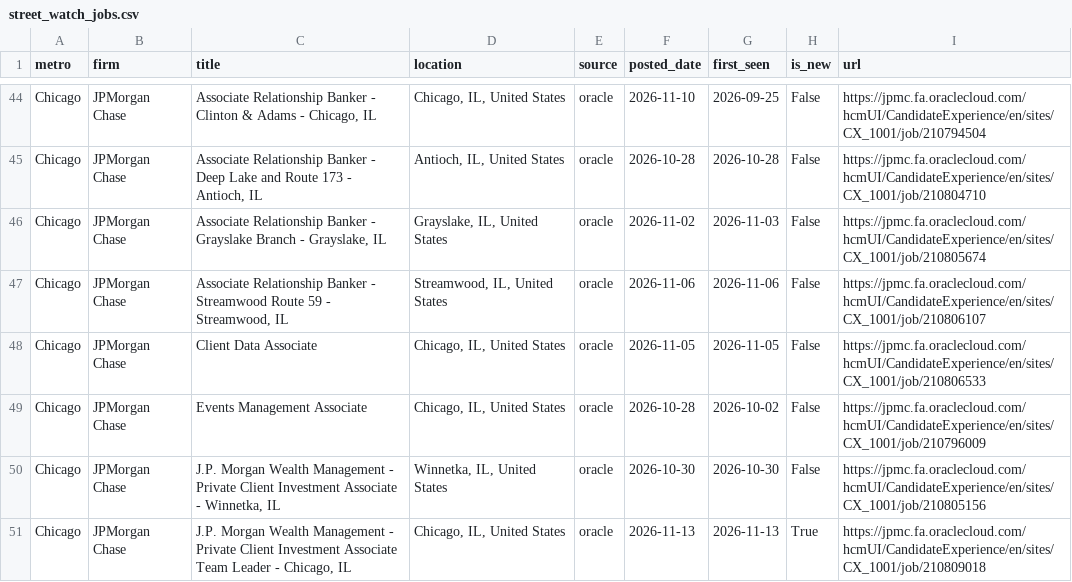
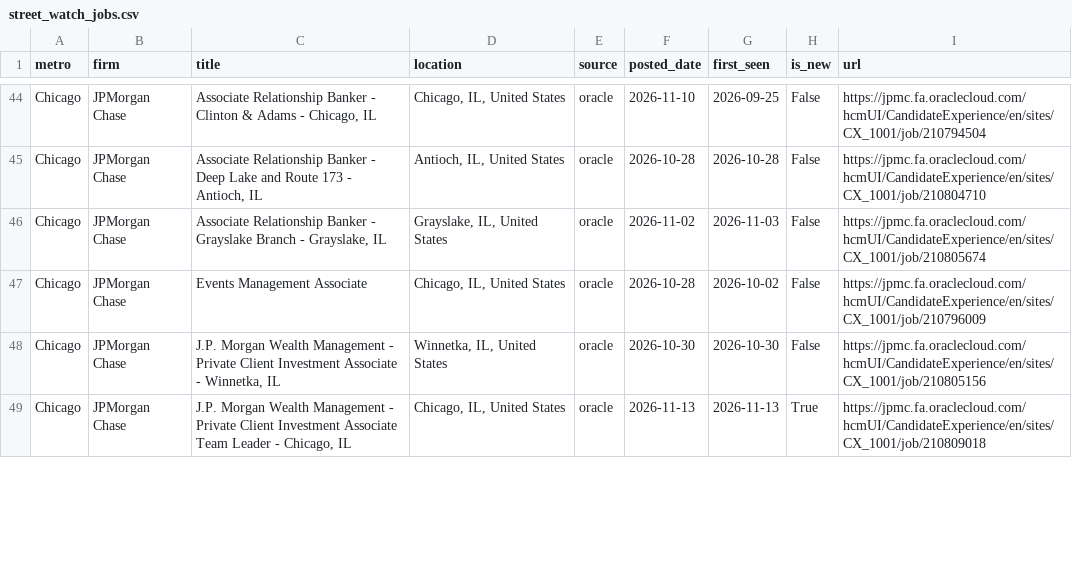
Before and after one commit to nakuljadeja08/Street-Watch, a CSV file: street_watch_jobs.csv, drawn as a sheet; only a part is shown, gaps mark what is left out; the diff covers the shown part only.

```diff
--- a/street_watch_jobs.csv
+++ b/street_watch_jobs.csv
@@ -46,4 +46,2 @@ Chicago,JPMorgan Chase,"Associate Relationship Banker - Deep Lake and Route 173
 Chicago,JPMorgan Chase,"Associate Relationship Banker - Grayslake Branch - Grayslake, IL","Grayslake, IL, United States",oracle,2026-11-02,2026-11-03,False,https://jpmc.fa.oraclecloud.com/hcmUI/CandidateExperience/en/sites/CX_1001/job/210805674
-Chicago,JPMorgan Chase,"Associate Relationship Banker - Streamwood Route 59 - Streamwood, IL","Streamwood, IL, United States",oracle,2026-11-06,2026-11-06,False,https://jpmc.fa.oraclecloud.com/hcmUI/CandidateExperience/en/sites/CX_1001/job/210806107
-Chicago,JPMorgan Chase,Client Data Associate,"Chicago, IL, United States",oracle,2026-11-05,2026-11-05,False,https://jpmc.fa.oraclecloud.com/hcmUI/CandidateExperience/en/sites/CX_1001/job/210806533
 Chicago,JPMorgan Chase,Events Management Associate,"Chicago, IL, United States",oracle,2026-10-28,2026-10-02,False,https://jpmc.fa.oraclecloud.com/hcmUI/CandidateExperience/en/sites/CX_1001/job/210796009
```
Also changed, not shown: 7 added rows, 8 removed rows, 1 moved row and 12 edited cells elsewhere in this file, 3 other files.
